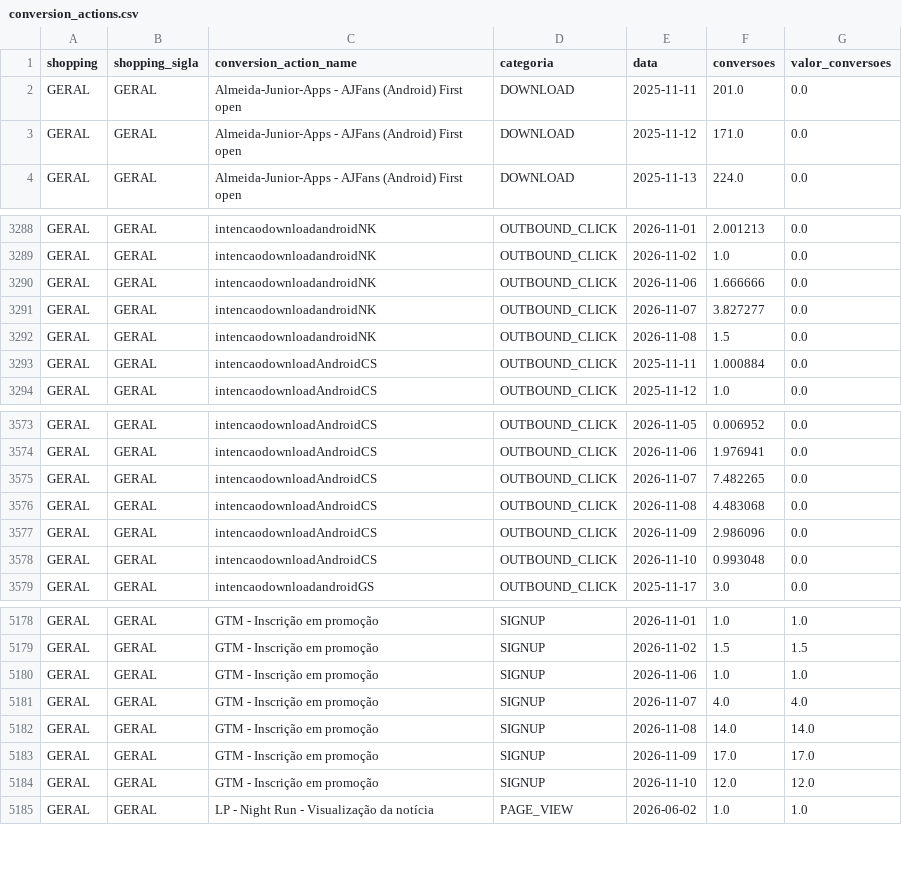
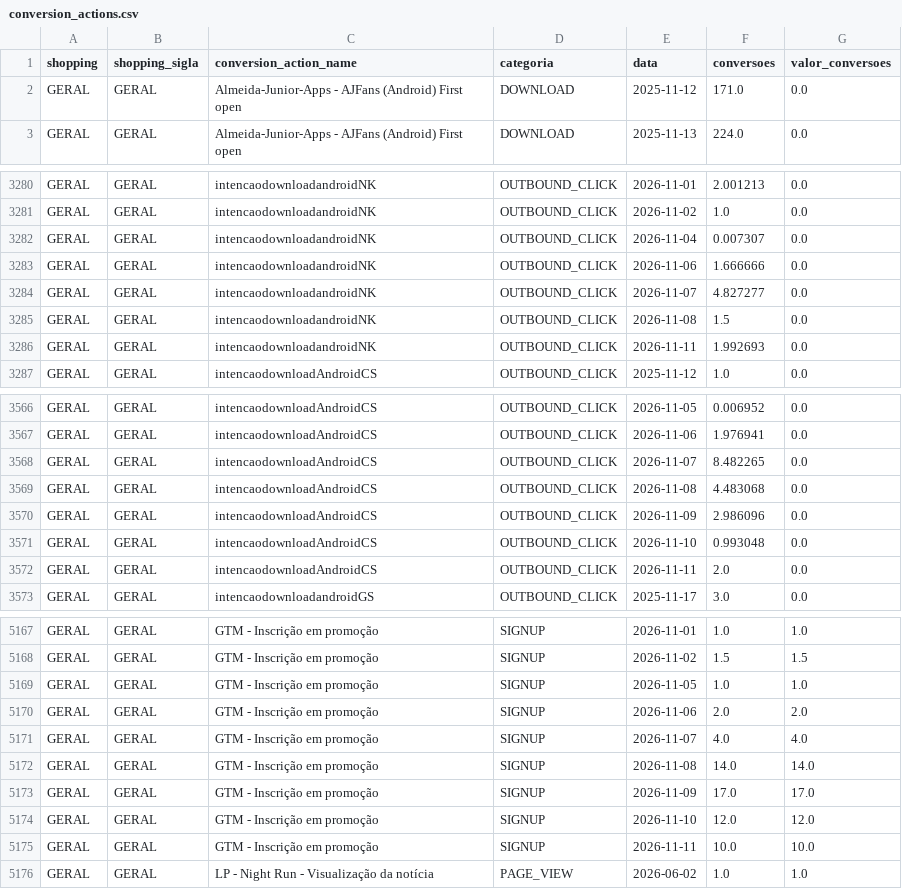
Before and after one commit to grupoalmeidajunior/dashboard-media-monitoring, a CSV file: Dados/Google_Ads/conversion_actions.csv, drawn as a sheet; only a part is shown, gaps mark what is left out; the diff covers the shown part only.

```diff
--- a/Dados/Google_Ads/conversion_actions.csv
+++ b/Dados/Google_Ads/conversion_actions.csv
@@ -1,3 +1,2 @@
 shopping,shopping_sigla,conversion_action_name,categoria,data,conversoes,valor_conversoes
-GERAL,GERAL,Almeida-Junior-Apps - AJFans (Android) First open,DOWNLOAD,2025-11-11,201.0,0.0
 GERAL,GERAL,Almeida-Junior-Apps - AJFans (Android) First open,DOWNLOAD,2025-11-12,171.0,0.0
@@ -3289,6 +3281,7 @@ GERAL,GERAL,intencaodownloadandroidNK,OUTBOUND_CLICK,2026-11-01,2.001213,0.0
 GERAL,GERAL,intencaodownloadandroidNK,OUTBOUND_CLICK,2026-11-02,1.0,0.0
+GERAL,GERAL,intencaodownloadandroidNK,OUTBOUND_CLICK,2026-11-04,0.007307,0.0
 GERAL,GERAL,intencaodownloadandroidNK,OUTBOUND_CLICK,2026-11-06,1.666666,0.0
-GERAL,GERAL,intencaodownloadandroidNK,OUTBOUND_CLICK,2026-11-07,3.827277,0.0
+GERAL,GERAL,intencaodownloadandroidNK,OUTBOUND_CLICK,2026-11-07,4.827277,0.0
 GERAL,GERAL,intencaodownloadandroidNK,OUTBOUND_CLICK,2026-11-08,1.5,0.0
-GERAL,GERAL,intencaodownloadAndroidCS,OUTBOUND_CLICK,2025-11-11,1.000884,0.0
+GERAL,GERAL,intencaodownloadandroidNK,OUTBOUND_CLICK,2026-11-11,1.992693,0.0
 GERAL,GERAL,intencaodownloadAndroidCS,OUTBOUND_CLICK,2025-11-12,1.0,0.0
@@ -3574,3 +3567,3 @@ GERAL,GERAL,intencaodownloadAndroidCS,OUTBOUND_CLICK,2026-11-05,0.006952,0.0
 GERAL,GERAL,intencaodownloadAndroidCS,OUTBOUND_CLICK,2026-11-06,1.976941,0.0
-GERAL,GERAL,intencaodownloadAndroidCS,OUTBOUND_CLICK,2026-11-07,7.482265,0.0
+GERAL,GERAL,intencaodownloadAndroidCS,OUTBOUND_CLICK,2026-11-07,8.482265,0.0
 GERAL,GERAL,intencaodownloadAndroidCS,OUTBOUND_CLICK,2026-11-08,4.483068,0.0
@@ -3578,2 +3571,3 @@ GERAL,GERAL,intencaodownloadAndroidCS,OUTBOUND_CLICK,2026-11-09,2.986096,0.0
 GERAL,GERAL,intencaodownloadAndroidCS,OUTBOUND_CLICK,2026-11-10,0.993048,0.0
+GERAL,GERAL,intencaodownloadAndroidCS,OUTBOUND_CLICK,2026-11-11,2.0,0.0
 GERAL,GERAL,intencaodownloadandroidGS,OUTBOUND_CLICK,2025-11-17,3.0,0.0
@@ -5179,3 +5168,4 @@ GERAL,GERAL,GTM - Inscrição em promoção,SIGNUP,2026-11-01,1.0,1.0
 GERAL,GERAL,GTM - Inscrição em promoção,SIGNUP,2026-11-02,1.5,1.5
-GERAL,GERAL,GTM - Inscrição em promoção,SIGNUP,2026-11-06,1.0,1.0
+GERAL,GERAL,GTM - Inscrição em promoção,SIGNUP,2026-11-05,1.0,1.0
+GERAL,GERAL,GTM - Inscrição em promoção,SIGNUP,2026-11-06,2.0,2.0
 GERAL,GERAL,GTM - Inscrição em promoção,SIGNUP,2026-11-07,4.0,4.0
@@ -5184,2 +5174,3 @@ GERAL,GERAL,GTM - Inscrição em promoção,SIGNUP,2026-11-09,17.0,17.0
 GERAL,GERAL,GTM - Inscrição em promoção,SIGNUP,2026-11-10,12.0,12.0
+GERAL,GERAL,GTM - Inscrição em promoção,SIGNUP,2026-11-11,10.0,10.0
 GERAL,GERAL,LP - Night Run - Visualização da notícia,PAGE_VIEW,2026-06-02,1.0,1.0
```
Also changed, not shown: 2 added rows, 14 removed rows and 9 edited cells elsewhere in this file, Dados/GA4/sessoes_por_fonte.csv, Dados/Google_Ads/alcance_frequencia.csv, 47 other files.
